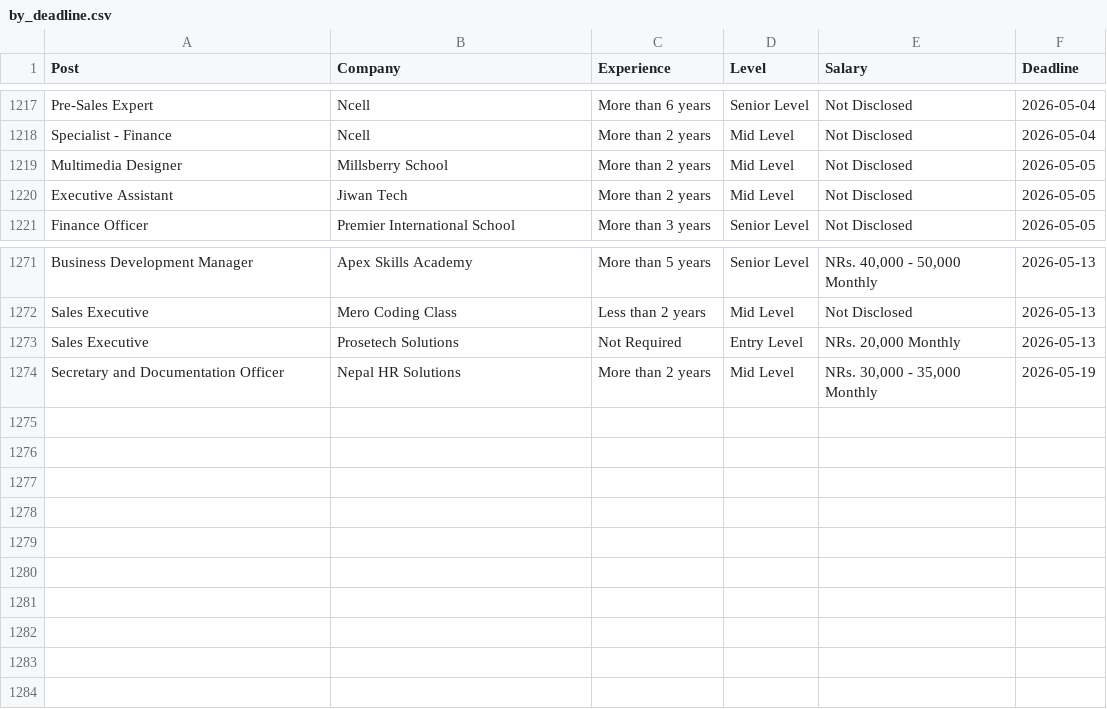
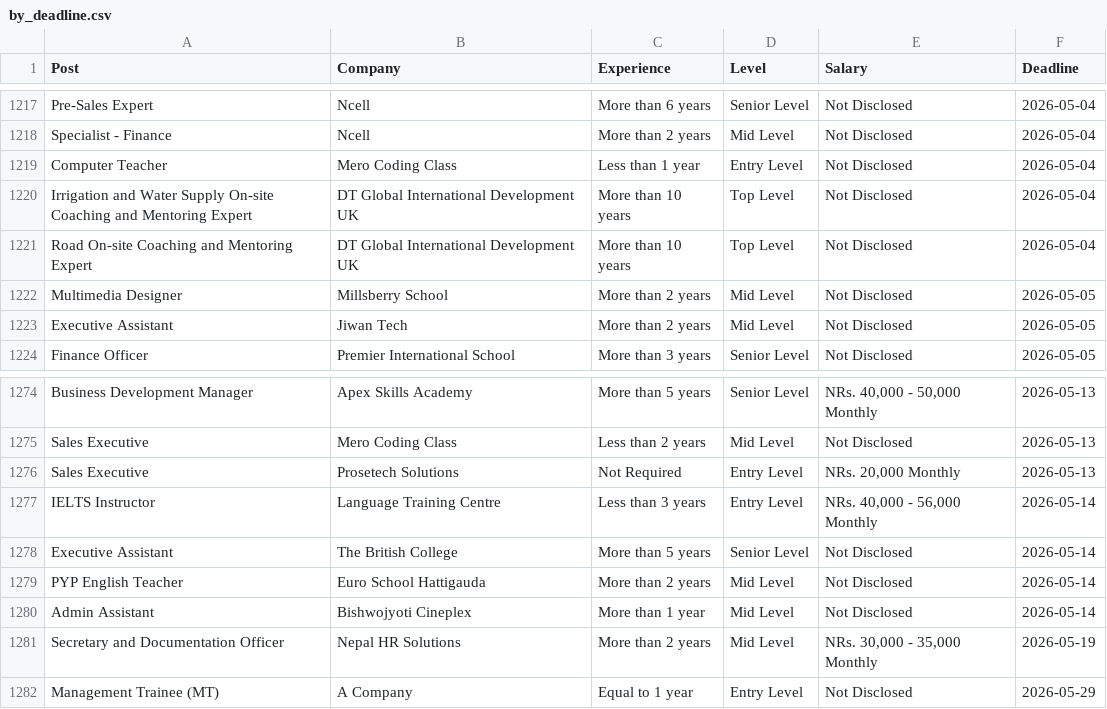
Before and after one commit to dpm24800/top-jobs-scraper, a CSV file: data/by_deadline.csv, drawn as a sheet; only a part is shown, gaps mark what is left out.

```diff
--- a/data/by_deadline.csv
+++ b/data/by_deadline.csv
@@ -1218,2 +1218,5 @@ Pre-Sales Expert,Ncell,More than 6 years,Senior Level,Not Disclosed,2026-05-04
 Specialist - Finance,Ncell,More than 2 years,Mid Level,Not Disclosed,2026-05-04
+Computer Teacher,Mero Coding Class,Less than 1 year,Entry Level,Not Disclosed,2026-05-04
+Irrigation and Water Supply On-site Coaching and Mentoring Expert,DT Global International Development UK,More than 10 years,Top Level,Not Disclosed,2026-05-04
+Road On-site Coaching and Mentoring Expert,DT Global International Development UK,More than 10 years,Top Level,Not Disclosed,2026-05-04
 Multimedia Designer,Millsberry School,More than 2 years,Mid Level,Not Disclosed,2026-05-05
@@ -1273,2 +1276,7 @@ Sales Executive,Mero Coding Class,Less than 2 years,Mid Level,Not Disclosed,2026
 Sales Executive,Prosetech Solutions,Not Required,Entry Level,"NRs. 20,000 Monthly",2026-05-13
+IELTS Instructor,Language Training Centre,Less than 3 years,Entry Level,"NRs. 40,000 - 56,000 Monthly",2026-05-14
+Executive Assistant,The British College,More than 5 years,Senior Level,Not Disclosed,2026-05-14
+PYP English Teacher,Euro School Hattigauda,More than 2 years,Mid Level,Not Disclosed,2026-05-14
+Admin Assistant,Bishwojyoti Cineplex,More than 1 year,Mid Level,Not Disclosed,2026-05-14
 Secretary and Documentation Officer,Nepal HR Solutions,More than 2 years,Mid Level,"NRs. 30,000 - 35,000 Monthly",2026-05-19
+Management Trainee (MT),A Company,Equal to 1 year,Entry Level,Not Disclosed,2026-05-29
```
Also changed, not shown: data/top_jobs.csv.
